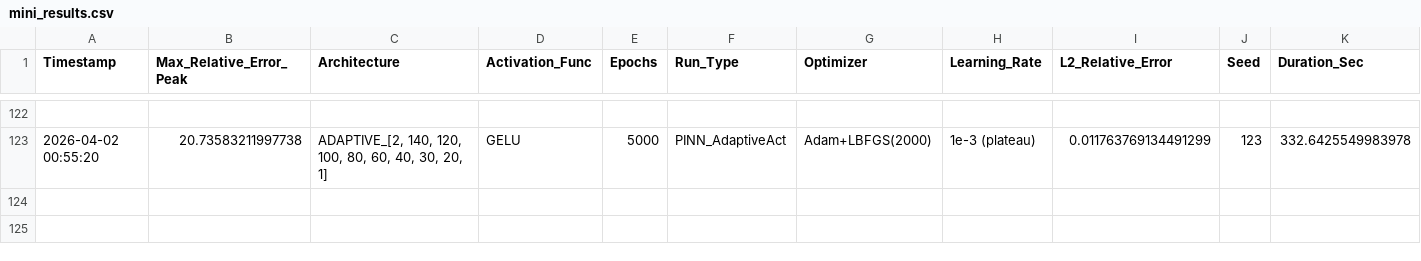
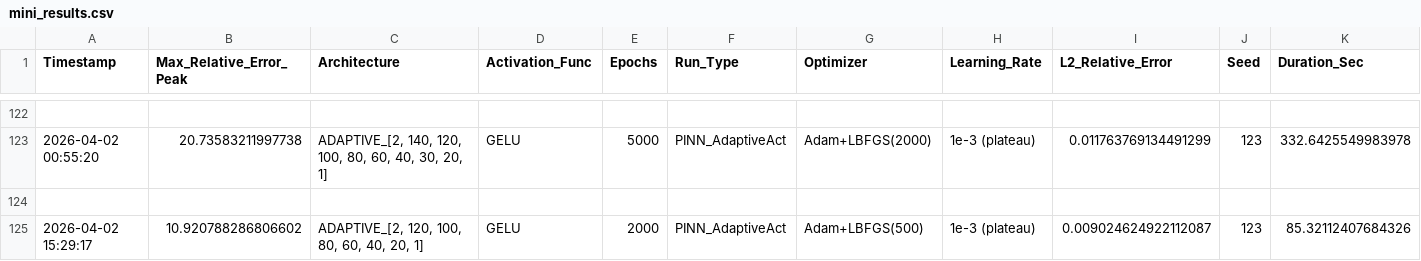
Before and after one commit to Eaglw/PINN-tesi, a CSV file: heat2dmini/mini_results.csv, drawn as a sheet; only a part is shown, gaps mark what is left out.

```diff
--- a/heat2dmini/mini_results.csv
+++ b/heat2dmini/mini_results.csv
@@ -123 +123,3 @@ Timestamp,Max_Relative_Error_Peak,Architecture,Activation_Func,Epochs,Run_Type,O
 2026-04-02 00:55:20,20.73583211997738,"ADAPTIVE_[2, 140, 120, 100, 80, 60, 40, 30, 20, 1]",GELU,5000,PINN_AdaptiveAct,Adam+LBFGS(2000),1e-3 (plateau),0.011763769134491299,123,332.6425549983978
+
+2026-04-02 15:29:17,10.920788286806602,"ADAPTIVE_[2, 120, 100, 80, 60, 40, 20, 1]",GELU,2000,PINN_AdaptiveAct,Adam+LBFGS(500),1e-3 (plateau),0.009024624922112087,123,85.32112407684326
```
Also changed, not shown: heat2dmini/autoresearch-results.tsv, 3 other files.
